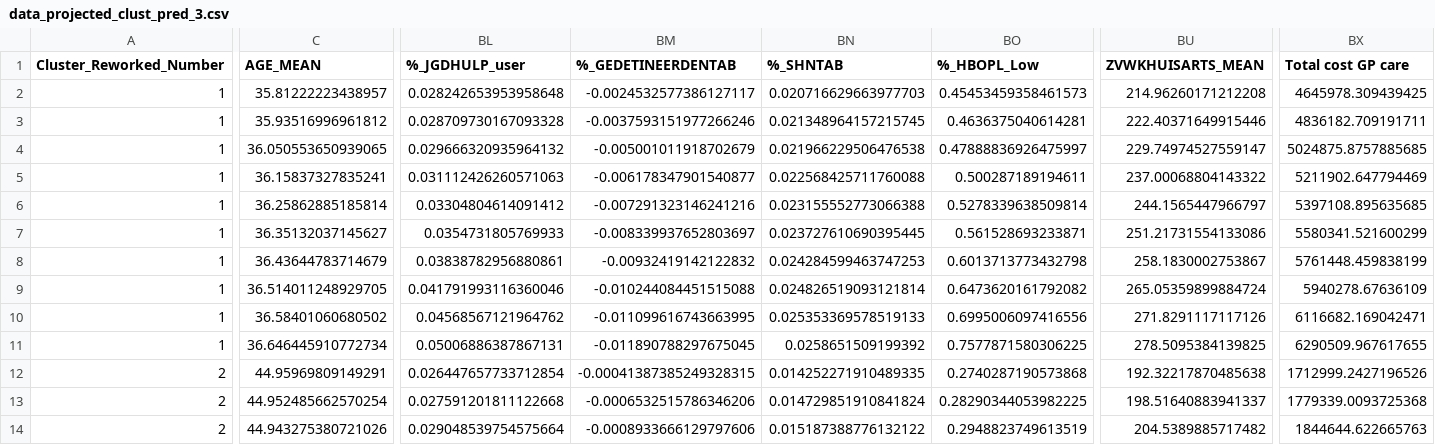
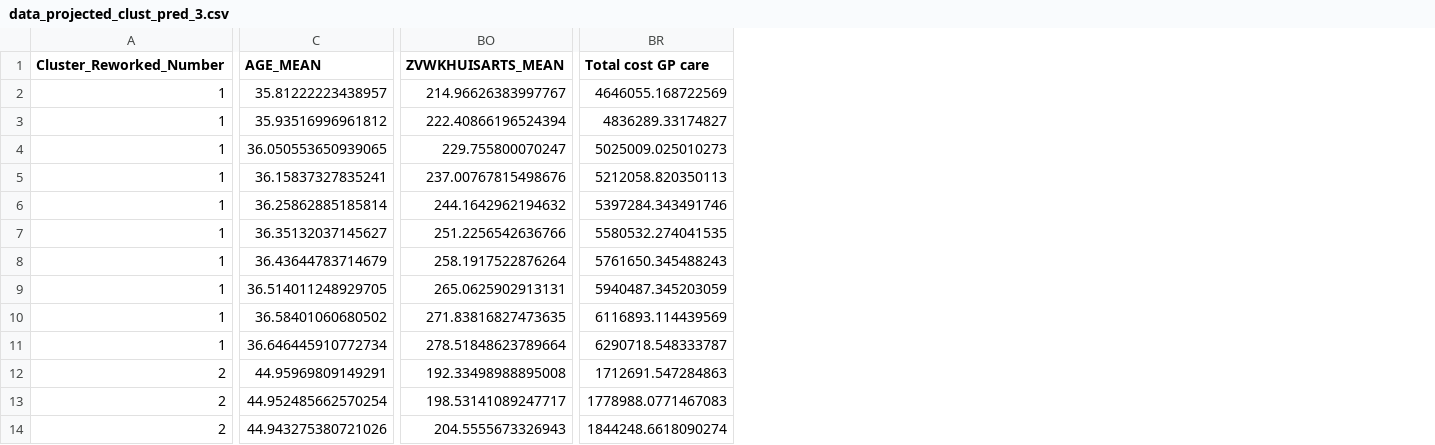
Before and after one commit to AmmarFaiq/GGDH-Dash-Adv-Analytics, a CSV file: data/data_projected_clust_pred_3.csv, drawn as a sheet; only a part is shown, gaps mark what is left out; removed rows and columns are numbered as before the commit, all else as after; the diff covers the shown part only; the diff names each change by its address in the sheet, - before the commit and + after, or states it on an @@ line.

```diff
--- a/data/data_projected_clust_pred_3.csv
+++ b/data/data_projected_clust_pred_3.csv
-column BL (%_JGDHULP_user), rows 2-14: 0.028242653953958648 | 0.028709730167093328 | 0.029666320935964132 | 0.031112426260571063 | 0.03304804614091412 | 0.0354731805769933 | 0.03838782956880861 | 0.041791993116360046 | 0.04568567121964762 | 0.05006886387867131 | 0.026447657733712854 | 0.027591201811122668 | 0.029048539754575664
-column BM (%_GEDETINEERDENTAB), rows 2-14: -0.0024532577386127117 | -0.0037593151977266246 | -0.005001011918702679 | -0.006178347901540877 | -0.007291323146241216 | -0.008339937652803697 | -0.00932419142122832 | -0.010244084451515088 | -0.011099616743663995 | -0.011890788297675045 | -0.00041387385249328315 | -0.0006532515786346206 | -0.0008933666129797606
-column BN (%_SHNTAB), rows 2-14: 0.020716629663977703 | 0.021348964157215745 | 0.021966229506476538 | 0.022568425711760088 | 0.023155552773066388 | 0.023727610690395445 | 0.024284599463747253 | 0.024826519093121814 | 0.025353369578519133 | 0.0258651509199392 | 0.014252271910489335 | 0.014729851910841824 | 0.015187388776132122
-column BO (%_HBOPL_Low), rows 2-14: 0.45453459358461573 | 0.4636375040614281 | 0.47888836926475997 | 0.500287189194611 | 0.5278339638509814 | 0.561528693233871 | 0.6013713773432798 | 0.6473620161792082 | 0.6995006097416556 | 0.7577871580306225 | 0.2740287190573868 | 0.28290344053982225 | 0.2948823749613519
-BO2 (ZVWKHUISARTS_MEAN): 214.96260171212208
+BO2 (ZVWKHUISARTS_MEAN): 214.96626383997767
-BR2 (Total cost GP care): 4645978.309439425
+BR2 (Total cost GP care): 4646055.168722569
-BO3 (ZVWKHUISARTS_MEAN): 222.40371649915446
+BO3 (ZVWKHUISARTS_MEAN): 222.40866196524394
-BR3 (Total cost GP care): 4836182.709191711
+BR3 (Total cost GP care): 4836289.33174827
-BO4 (ZVWKHUISARTS_MEAN): 229.74974527559147
+BO4 (ZVWKHUISARTS_MEAN): 229.755800070247
-BR4 (Total cost GP care): 5024875.8757885685
+BR4 (Total cost GP care): 5025009.025010273
-BO5 (ZVWKHUISARTS_MEAN): 237.00068804143322
+BO5 (ZVWKHUISARTS_MEAN): 237.00767815498676
-BR5 (Total cost GP care): 5211902.647794469
+BR5 (Total cost GP care): 5212058.820350113
-BO6 (ZVWKHUISARTS_MEAN): 244.1565447966797
+BO6 (ZVWKHUISARTS_MEAN): 244.1642962194632
-BR6 (Total cost GP care): 5397108.895635685
+BR6 (Total cost GP care): 5397284.343491746
-BO7 (ZVWKHUISARTS_MEAN): 251.21731554133086
+BO7 (ZVWKHUISARTS_MEAN): 251.2256542636766
-BR7 (Total cost GP care): 5580341.521600299
+BR7 (Total cost GP care): 5580532.274041535
-BO8 (ZVWKHUISARTS_MEAN): 258.1830002753867
+BO8 (ZVWKHUISARTS_MEAN): 258.1917522876264
-BR8 (Total cost GP care): 5761448.459838199
+BR8 (Total cost GP care): 5761650.345488243
-BO9 (ZVWKHUISARTS_MEAN): 265.05359899884724
+BO9 (ZVWKHUISARTS_MEAN): 265.0625902913131
-BR9 (Total cost GP care): 5940278.67636109
+BR9 (Total cost GP care): 5940487.345203059
-BO10 (ZVWKHUISARTS_MEAN): 271.8291117117126
+BO10 (ZVWKHUISARTS_MEAN): 271.83816827473635
-BR10 (Total cost GP care): 6116682.169042471
+BR10 (Total cost GP care): 6116893.114439569
-BO11 (ZVWKHUISARTS_MEAN): 278.5095384139825
+BO11 (ZVWKHUISARTS_MEAN): 278.51848623789664
-BR11 (Total cost GP care): 6290509.967617655
+BR11 (Total cost GP care): 6290718.548333787
-BO12 (ZVWKHUISARTS_MEAN): 192.32217870485638
+BO12 (ZVWKHUISARTS_MEAN): 192.33498988895008
-BR12 (Total cost GP care): 1712999.2427196526
+BR12 (Total cost GP care): 1712691.547284863
-BO13 (ZVWKHUISARTS_MEAN): 198.51640883941337
+BO13 (ZVWKHUISARTS_MEAN): 198.53141089247717
-BR13 (Total cost GP care): 1779339.0093725368
+BR13 (Total cost GP care): 1778988.0771467083
-BO14 (ZVWKHUISARTS_MEAN): 204.5389885717482
+BO14 (ZVWKHUISARTS_MEAN): 204.5555673326943
-BR14 (Total cost GP care): 1844644.622665763
+BR14 (Total cost GP care): 1844248.6618090274
```
Also changed, not shown: 2 removed columns and 54 edited cells elsewhere in this file, data/data_projected_3.csv, data/df_demand_CLUSTERED_Year_3.csv, 4 other files.
